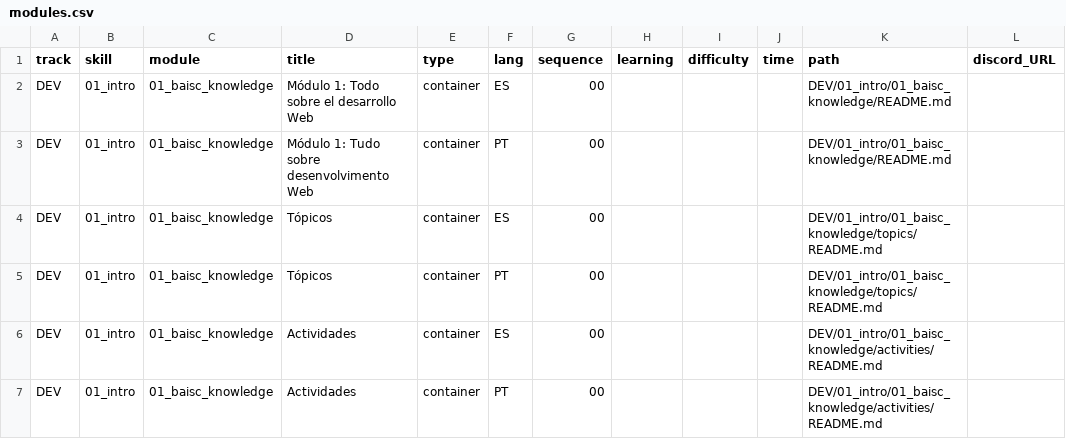
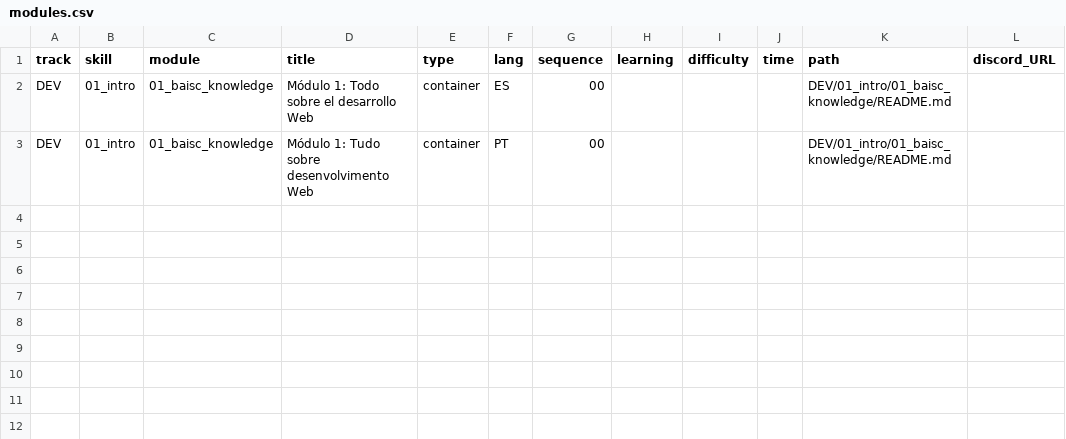
Before and after one commit to Laboratoria/digitaljumpstart-curriculum, a CSV file: modules.csv, drawn as a sheet; the diff names each change by its address in the sheet, - before the commit and + after, or states it on an @@ line.

```diff
--- a/modules.csv
+++ b/modules.csv
-row 4: DEV | 01_intro | 01_baisc_knowledge | Tópicos | container | ES | 00 |  |  |  | DEV/01_intro/01_baisc_knowledge/topics/README.md
-row 5: DEV | 01_intro | 01_baisc_knowledge | Tópicos | container | PT | 00 |  |  |  | DEV/01_intro/01_baisc_knowledge/topics/README.md
-row 6: DEV | 01_intro | 01_baisc_knowledge | Actividades | container | ES | 00 |  |  |  | DEV/01_intro/01_baisc_knowledge/activities/README.md
-row 7: DEV | 01_intro | 01_baisc_knowledge | Actividades | container | PT | 00 |  |  |  | DEV/01_intro/01_baisc_knowledge/activities/README.md
```
Also changed, not shown: 2 other files.
